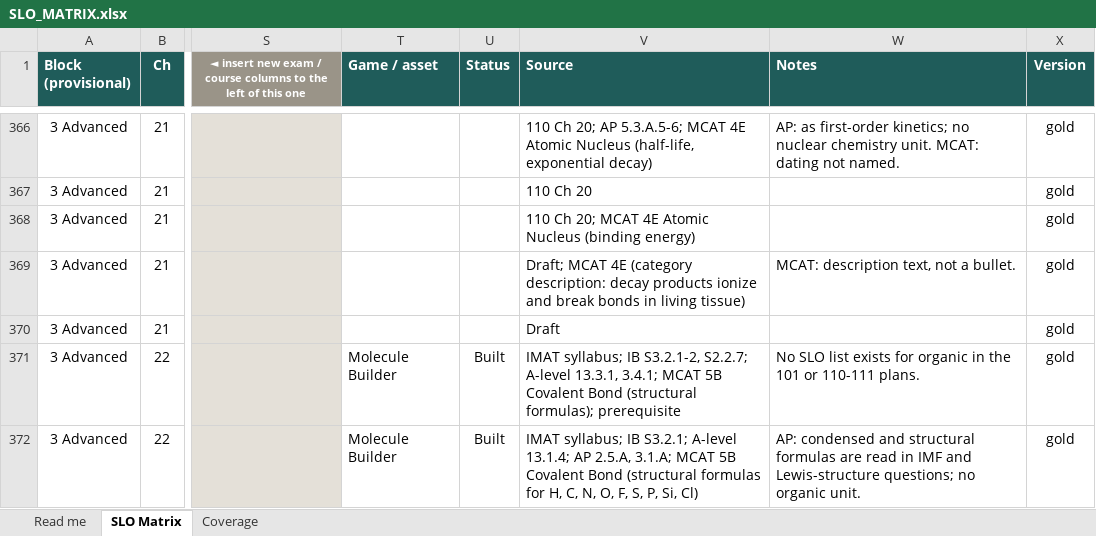
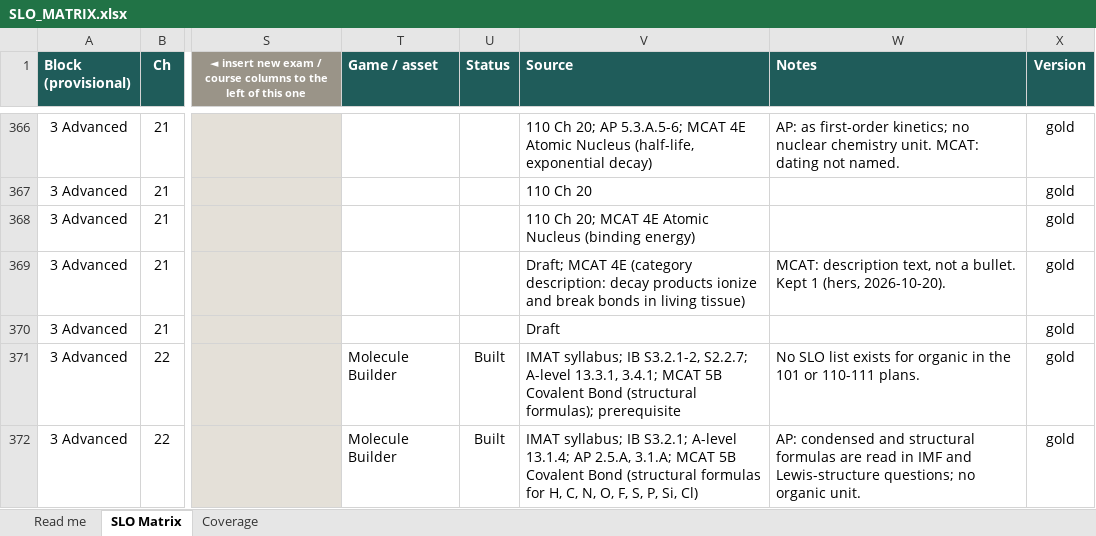
Before and after one commit to chem-coder/chem-games, an Excel workbook: documentation/slo-matrix/SLO_MATRIX.xlsx, sheet SLO Matrix, drawn as a sheet; only a part is shown, gaps mark what is left out; values as stored, in another font and other column widths than the file's, no borders; conditional formats not drawn; the diff names each change by its address in the sheet, - before the commit and + after, or states it on an @@ line.

```diff
--- a/documentation/slo-matrix/SLO_MATRIX.xlsx (sheet SLO Matrix)
+++ b/documentation/slo-matrix/SLO_MATRIX.xlsx (sheet SLO Matrix)
-W369 (Notes): …a bullet.
+W369 (Notes): …a bullet. Kept 1 (hers, 2026-10-20).
```
Also changed, not shown: 2 other files.
